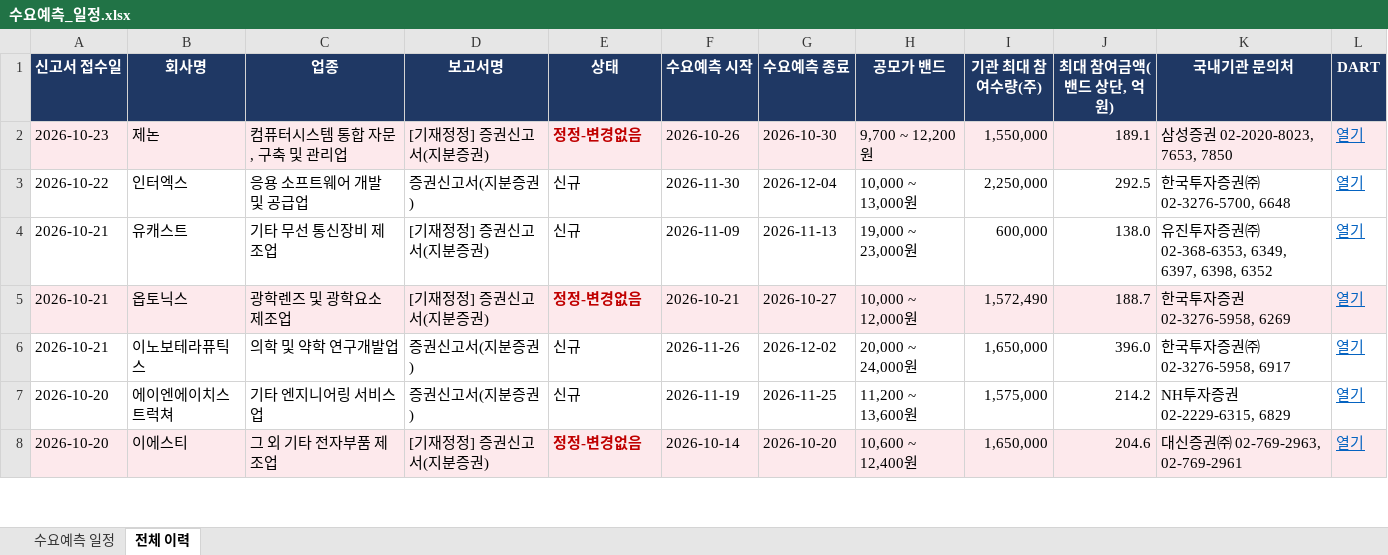
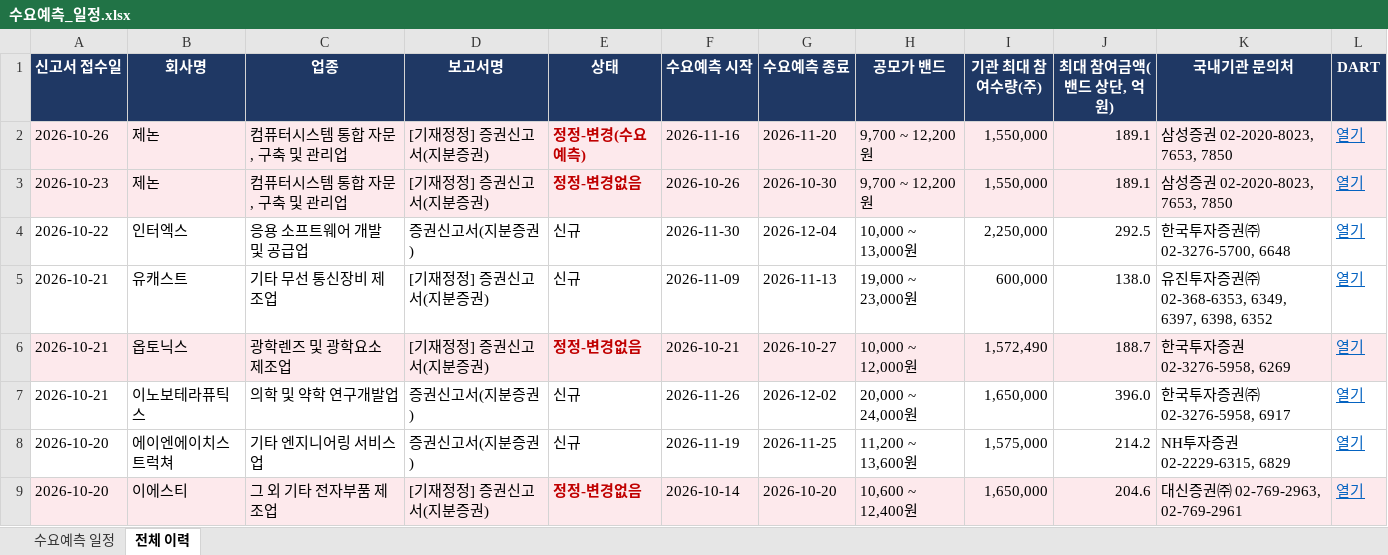
Before and after one commit to population1541/ipo-dashboard, an Excel workbook: 수요예측_일정.xlsx, sheet 전체 이력, drawn as a sheet; only a part is shown; values as stored, in another font and other column widths than the file's, no borders; the diff names each change by its address in the sheet, - before the commit and + after, or states it on an @@ line.

Commit message:
update 2026-10-26 09:00

```diff
--- a/수요예측_일정.xlsx (sheet 전체 이력)
+++ b/수요예측_일정.xlsx (sheet 전체 이력)
+row 2: 2026-10-26 | 제논 | 컴퓨터시스템 통합 자문, 구축 및 관리업 | [기재정정] 증권신고서(지분증권) | 정정-변경(수요예측) | 2026-11-16 | 2026-11-20 | 9,700 ~ 12,200원 | 1,550,000 | 189.1 | 삼성증권 02-2020-8023, 7653, 7850 | 열기
```
Also changed, not shown: sheet 수요예측 일정.
